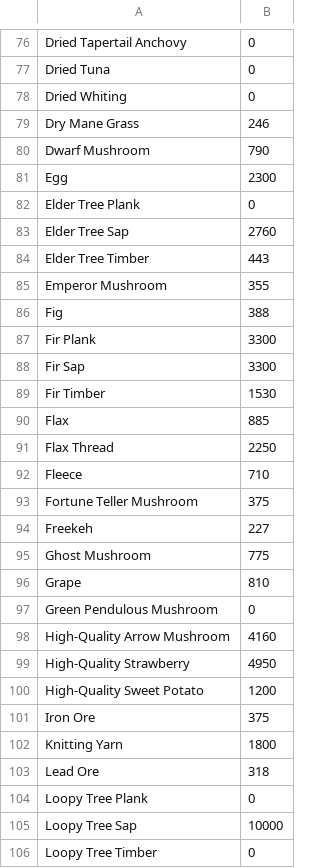
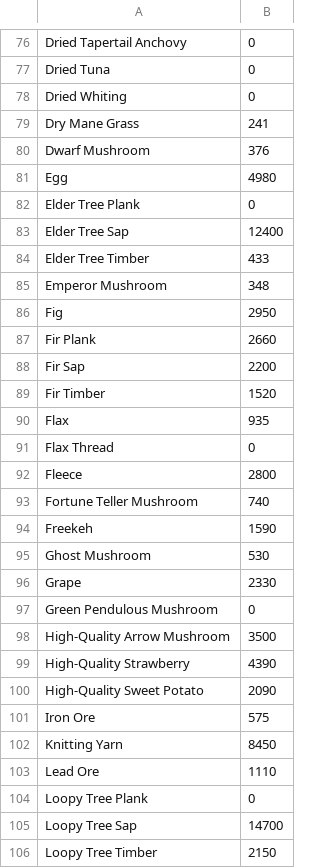
Before and after one commit to xanthics/bdo_node_manager, a CSV file: items.csv, drawn as a sheet; only a part is shown, gaps mark what is left out; the diff covers the shown part only.

Commit message:
Market update

```diff
--- a/items.csv
+++ b/items.csv
@@ -78,29 +78,29 @@ Dried Tuna,0
 Dried Whiting,0
-Dry Mane Grass,246
-Dwarf Mushroom,790
-Egg,2300
+Dry Mane Grass,241
+Dwarf Mushroom,376
+Egg,4980
 Elder Tree Plank,0
-Elder Tree Sap,2760
-Elder Tree Timber,443
-Emperor Mushroom,355
-Fig,388
-Fir Plank,3300
-Fir Sap,3300
-Fir Timber,1530
-Flax,885
-Flax Thread,2250
-Fleece,710
-Fortune Teller Mushroom,375
-Freekeh,227
-Ghost Mushroom,775
-Grape,810
+Elder Tree Sap,12400
+Elder Tree Timber,433
+Emperor Mushroom,348
+Fig,2950
+Fir Plank,2660
+Fir Sap,2200
+Fir Timber,1520
+Flax,935
+Flax Thread,0
+Fleece,2800
+Fortune Teller Mushroom,740
+Freekeh,1590
+Ghost Mushroom,530
+Grape,2330
 Green Pendulous Mushroom,0
-High-Quality Arrow Mushroom,4160
-High-Quality Strawberry,4950
-High-Quality Sweet Potato,1200
-Iron Ore,375
-Knitting Yarn,1800
-Lead Ore,318
+High-Quality Arrow Mushroom,3500
+High-Quality Strawberry,4390
+High-Quality Sweet Potato,2090
+Iron Ore,575
+Knitting Yarn,8450
+Lead Ore,1110
 Loopy Tree Plank,0
-Loopy Tree Sap,10000
-Loopy Tree Timber,0
+Loopy Tree Sap,14700
+Loopy Tree Timber,2150
```
Also changed, not shown: 101 edited cells elsewhere in this file.
